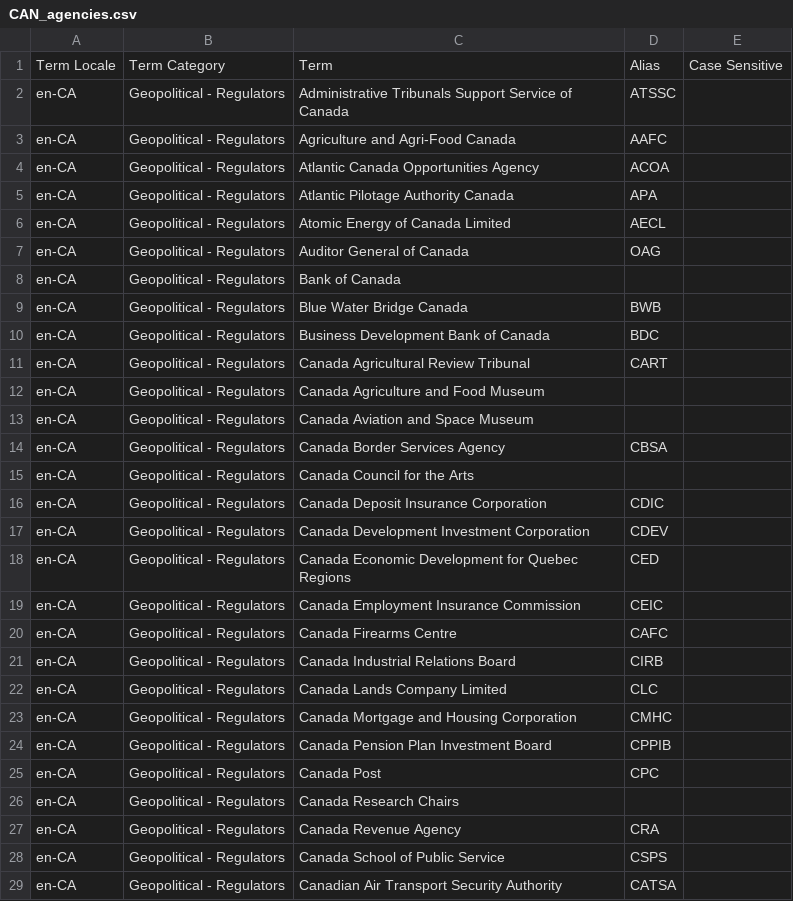
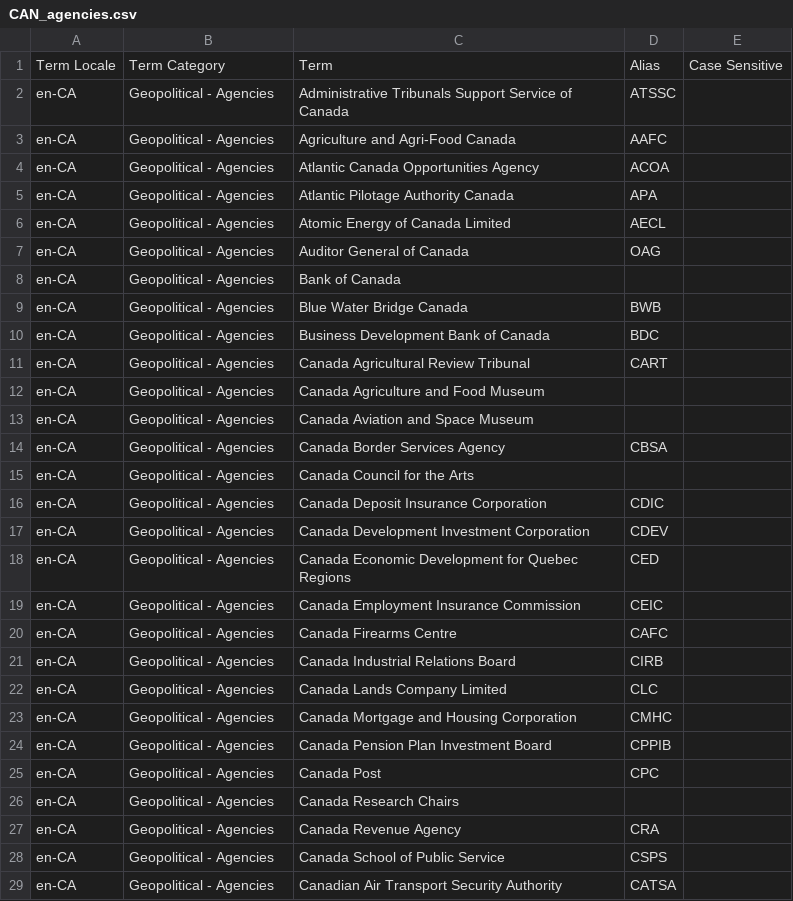
Before and after one commit to LexPredict/lexpredict-legal-dictionary, a CSV file: en/geopolitical/regulators/CAN_agencies.csv, drawn as a sheet; only a part is shown; the diff covers the shown part only.

Commit message:
Update term category to "Geopolitical - Agencies"

```diff
--- a/en/geopolitical/regulators/CAN_agencies.csv
+++ b/en/geopolitical/regulators/CAN_agencies.csv
@@ -1,29 +1,29 @@
 Term Locale,Term Category,Term,Alias,Case Sensitive
-en-CA,Geopolitical - Regulators,Administrative Tribunals Support Service of Canada,ATSSC,
-en-CA,Geopolitical - Regulators,Agriculture and Agri-Food Canada,AAFC,
-en-CA,Geopolitical - Regulators,Atlantic Canada Opportunities Agency,ACOA,
-en-CA,Geopolitical - Regulators,Atlantic Pilotage Authority Canada,APA,
-en-CA,Geopolitical - Regulators,Atomic Energy of Canada Limited,AECL,
-en-CA,Geopolitical - Regulators,Auditor General of Canada,OAG,
-en-CA,Geopolitical - Regulators,Bank of Canada,,
-en-CA,Geopolitical - Regulators,Blue Water Bridge Canada,BWB,
-en-CA,Geopolitical - Regulators,Business Development Bank of Canada,BDC,
-en-CA,Geopolitical - Regulators,Canada Agricultural Review Tribunal,CART,
-en-CA,Geopolitical - Regulators,Canada Agriculture and Food Museum,,
-en-CA,Geopolitical - Regulators,Canada Aviation and Space Museum,,
-en-CA,Geopolitical - Regulators,Canada Border Services Agency,CBSA,
-en-CA,Geopolitical - Regulators,Canada Council for the Arts,,
-en-CA,Geopolitical - Regulators,Canada Deposit Insurance Corporation,CDIC,
-en-CA,Geopolitical - Regulators,Canada Development Investment Corporation,CDEV,
-en-CA,Geopolitical - Regulators,Canada Economic Development for Quebec Regions,CED,
-en-CA,Geopolitical - Regulators,Canada Employment Insurance Commission,CEIC,
-en-CA,Geopolitical - Regulators,Canada Firearms Centre,CAFC,
-en-CA,Geopolitical - Regulators,Canada Industrial Relations Board,CIRB,
-en-CA,Geopolitical - Regulators,Canada Lands Company Limited,CLC,
-en-CA,Geopolitical - Regulators,Canada Mortgage and Housing Corporation,CMHC,
-en-CA,Geopolitical - Regulators,Canada Pension Plan Investment Board,CPPIB,
-en-CA,Geopolitical - Regulators,Canada Post,CPC,
-en-CA,Geopolitical - Regulators,Canada Research Chairs,,
-en-CA,Geopolitical - Regulators,Canada Revenue Agency,CRA,
-en-CA,Geopolitical - Regulators,Canada School of Public Service,CSPS,
-en-CA,Geopolitical - Regulators,Canadian Air Transport Security Authority,CATSA,
+en-CA,Geopolitical - Agencies,Administrative Tribunals Support Service of Canada,ATSSC,
+en-CA,Geopolitical - Agencies,Agriculture and Agri-Food Canada,AAFC,
+en-CA,Geopolitical - Agencies,Atlantic Canada Opportunities Agency,ACOA,
+en-CA,Geopolitical - Agencies,Atlantic Pilotage Authority Canada,APA,
+en-CA,Geopolitical - Agencies,Atomic Energy of Canada Limited,AECL,
+en-CA,Geopolitical - Agencies,Auditor General of Canada,OAG,
+en-CA,Geopolitical - Agencies,Bank of Canada,,
+en-CA,Geopolitical - Agencies,Blue Water Bridge Canada,BWB,
+en-CA,Geopolitical - Agencies,Business Development Bank of Canada,BDC,
+en-CA,Geopolitical - Agencies,Canada Agricultural Review Tribunal,CART,
+en-CA,Geopolitical - Agencies,Canada Agriculture and Food Museum,,
+en-CA,Geopolitical - Agencies,Canada Aviation and Space Museum,,
+en-CA,Geopolitical - Agencies,Canada Border Services Agency,CBSA,
+en-CA,Geopolitical - Agencies,Canada Council for the Arts,,
+en-CA,Geopolitical - Agencies,Canada Deposit Insurance Corporation,CDIC,
+en-CA,Geopolitical - Agencies,Canada Development Investment Corporation,CDEV,
+en-CA,Geopolitical - Agencies,Canada Economic Development for Quebec Regions,CED,
+en-CA,Geopolitical - Agencies,Canada Employment Insurance Commission,CEIC,
+en-CA,Geopolitical - Agencies,Canada Firearms Centre,CAFC,
+en-CA,Geopolitical - Agencies,Canada Industrial Relations Board,CIRB,
+en-CA,Geopolitical - Agencies,Canada Lands Company Limited,CLC,
+en-CA,Geopolitical - Agencies,Canada Mortgage and Housing Corporation,CMHC,
+en-CA,Geopolitical - Agencies,Canada Pension Plan Investment Board,CPPIB,
+en-CA,Geopolitical - Agencies,Canada Post,CPC,
+en-CA,Geopolitical - Agencies,Canada Research Chairs,,
+en-CA,Geopolitical - Agencies,Canada Revenue Agency,CRA,
+en-CA,Geopolitical - Agencies,Canada School of Public Service,CSPS,
+en-CA,Geopolitical - Agencies,Canadian Air Transport Security Authority,CATSA,
```
Also changed, not shown: 170 edited cells elsewhere in this file.
